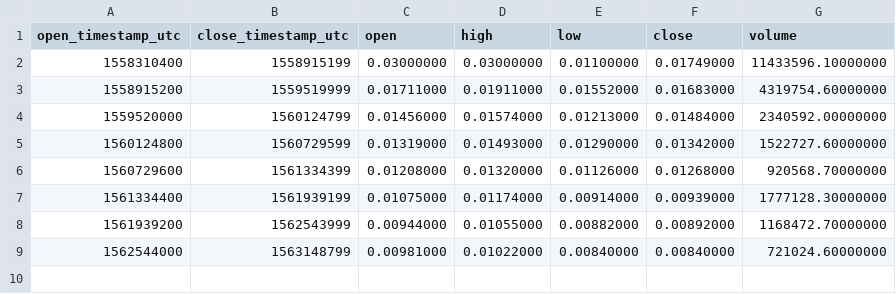
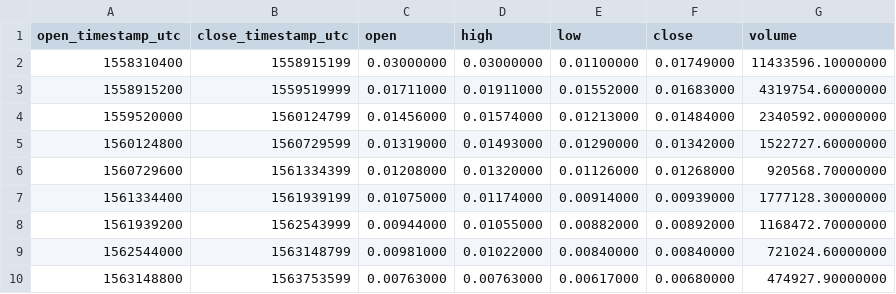
Before and after one commit to cryptobigbro/binance-TFUELPAX, a CSV file: binance-TFUELPAX-1w.csv, drawn as a sheet.

```diff
--- a/binance-TFUELPAX-1w.csv
+++ b/binance-TFUELPAX-1w.csv
@@ -9 +9,2 @@ open_timestamp_utc,close_timestamp_utc,open,high,low,close,volume
 1562544000,1563148799,0.00981000,0.01022000,0.00840000,0.00840000,721024.60000000
+1563148800,1563753599,0.00763000,0.00763000,0.00617000,0.00680000,474927.90000000
```
Also changed, not shown: binance-TFUELPAX-1d.csv, binance-TFUELPAX-1h.csv.
